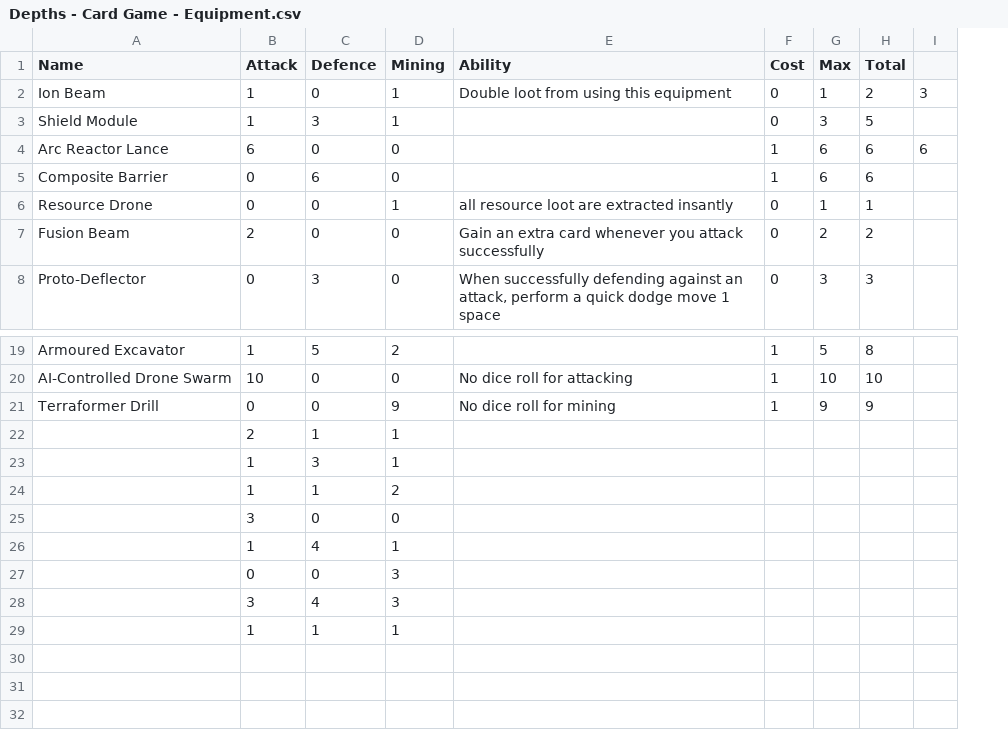
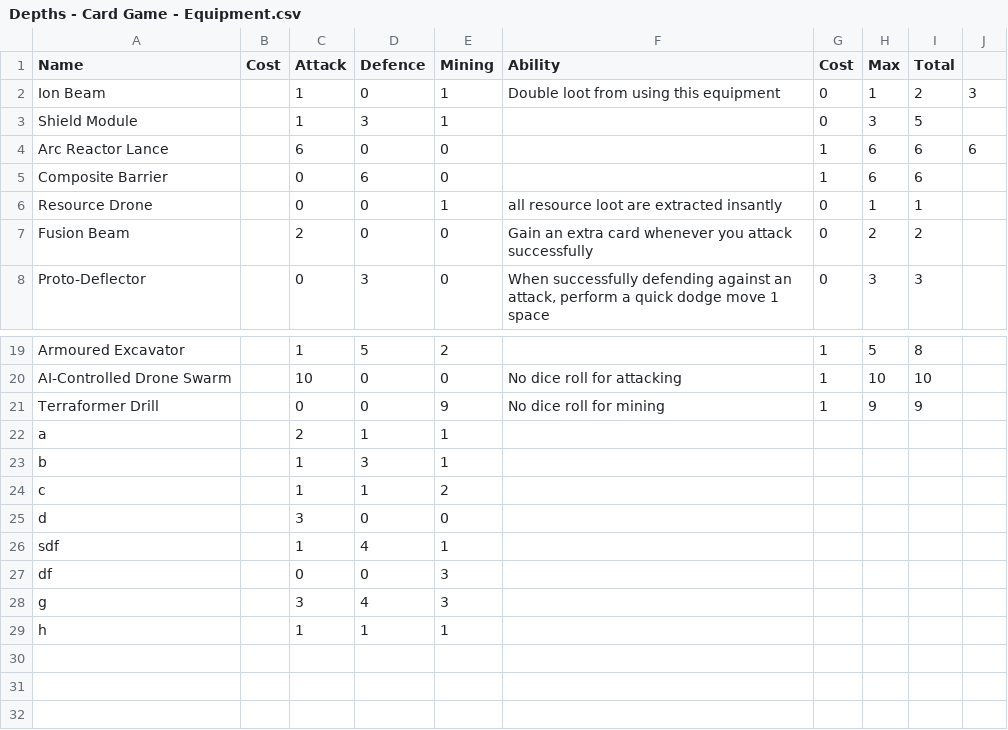
Before and after one commit to pantherNZ/Depths-CardGame, a CSV file: src/Assets/Resources/Data/Depths - Card Game - Equipment.csv, drawn as a sheet; only a part is shown, gaps mark what is left out; the diff names each change by its address in the sheet, - before the commit and + after, or states it on an @@ line.

```diff
--- a/src/Assets/Resources/Data/Depths - Card Game - Equipment.csv
+++ b/src/Assets/Resources/Data/Depths - Card Game - Equipment.csv
+column B (Cost), empty
-A22 (Name): (empty)
+A22 (Name): a
-A23 (Name): (empty)
+A23 (Name): b
-A24 (Name): (empty)
+A24 (Name): c
-A25 (Name): (empty)
+A25 (Name): d
-A26 (Name): (empty)
+A26 (Name): sdf
-A27 (Name): (empty)
+A27 (Name): df
-A28 (Name): (empty)
+A28 (Name): g
-A29 (Name): (empty)
+A29 (Name): h
```
Also changed, not shown: src/Assets/Resources/Data/Depths - Card Game - Monsters.csv, src/Assets/Resources/Data/Depths - Card Game - Utility.csv, 2 other files.
